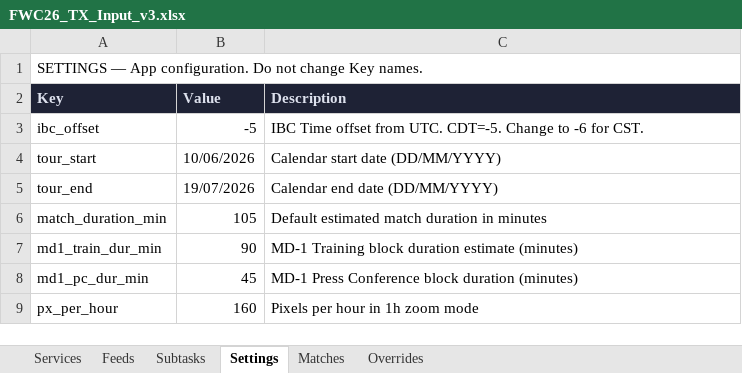
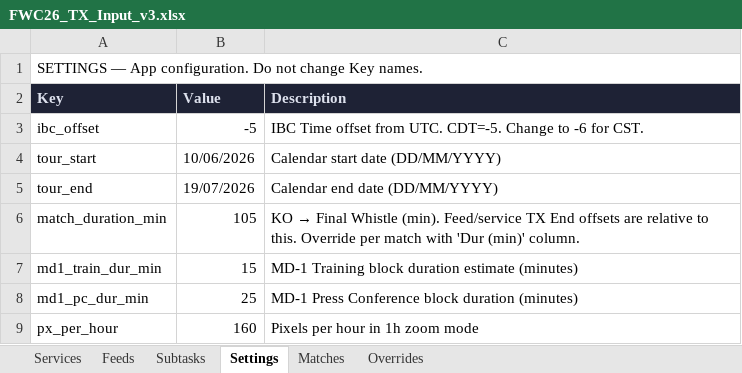
Before and after one commit to JavierHidalgoTV/hbs-tx-schedule, an Excel workbook: FWC26_TX_Input_v3.xlsx, sheet Settings, drawn as a sheet; values as stored, in another font and other column widths than the file's, no borders; the diff names each change by its address in the sheet, - before the commit and + after, or states it on an @@ line.

```diff
--- a/FWC26_TX_Input_v3.xlsx (sheet Settings)
+++ b/FWC26_TX_Input_v3.xlsx (sheet Settings)
@@ C6 (Description): Default estimated match duration in minutes → KO → Final Whistle (min). Feed/service TX End offsets are relative to this. Override per match with 'Dur (min)' column. @@
-B7 (Value): 90
+B7 (Value): 15
-B8 (Value): 45
+B8 (Value): 25
```
Also changed, not shown: sheet Matches, sheet Services, sheet Feeds, sheet Subtasks, 4 other files.
